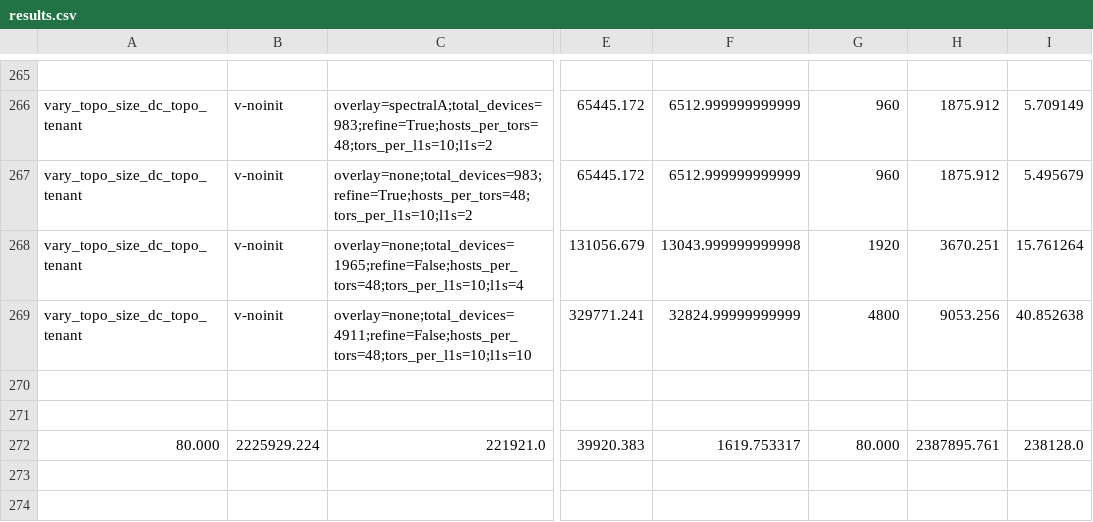
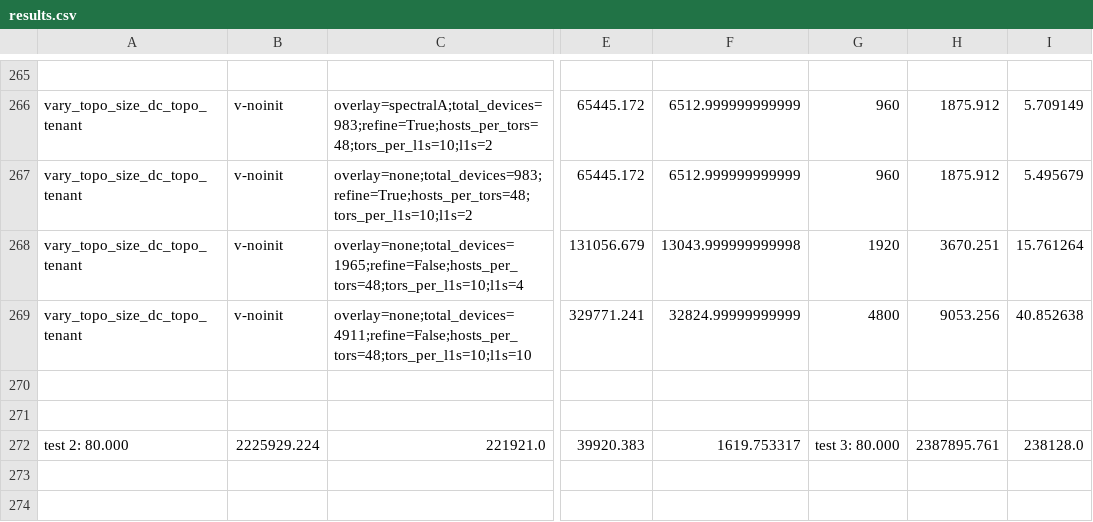
Before and after one commit to 108anup/NetMon-query-planner, a CSV file: gurobi/outputs/clustering/vary_topo_size_dc_topo_tenant/results.csv, drawn as a sheet; only a part is shown, gaps mark what is left out; the diff names each change by its address in the sheet, - before the commit and + after, or states it on an @@ line.

```diff
--- a/gurobi/outputs/clustering/vary_topo_size_dc_topo_tenant/results.csv
+++ b/gurobi/outputs/clustering/vary_topo_size_dc_topo_tenant/results.csv
-A272: 80.000
+A272: test 2: 80.000
-G272: 80.000
+G272: test 3: 80.000
```
Also changed, not shown: 3 other files.
